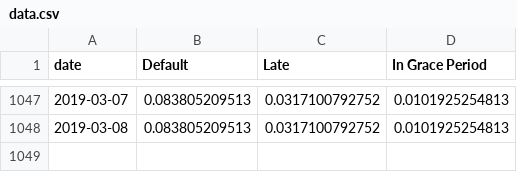
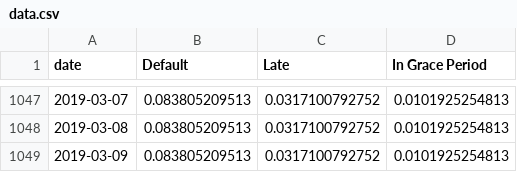
Before and after one commit to mshadish/lendingclub, a CSV file: data.csv, drawn as a sheet; only a part is shown, gaps mark what is left out.

Commit message:
Data update Sat Mar  9 19:10:29 PST 2019

```diff
--- a/data.csv
+++ b/data.csv
@@ -1048 +1048,2 @@ date,Default,Late,In Grace Period
 2019-03-08,0.083805209513,0.0317100792752,0.0101925254813
+2019-03-09,0.083805209513,0.0317100792752,0.0101925254813
```
